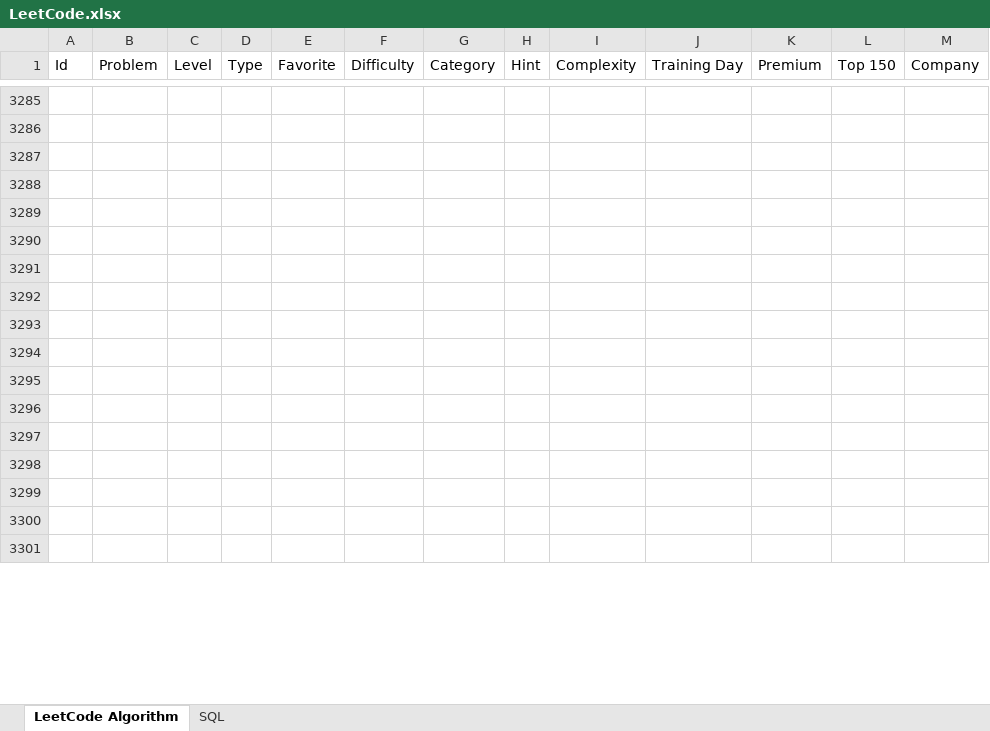
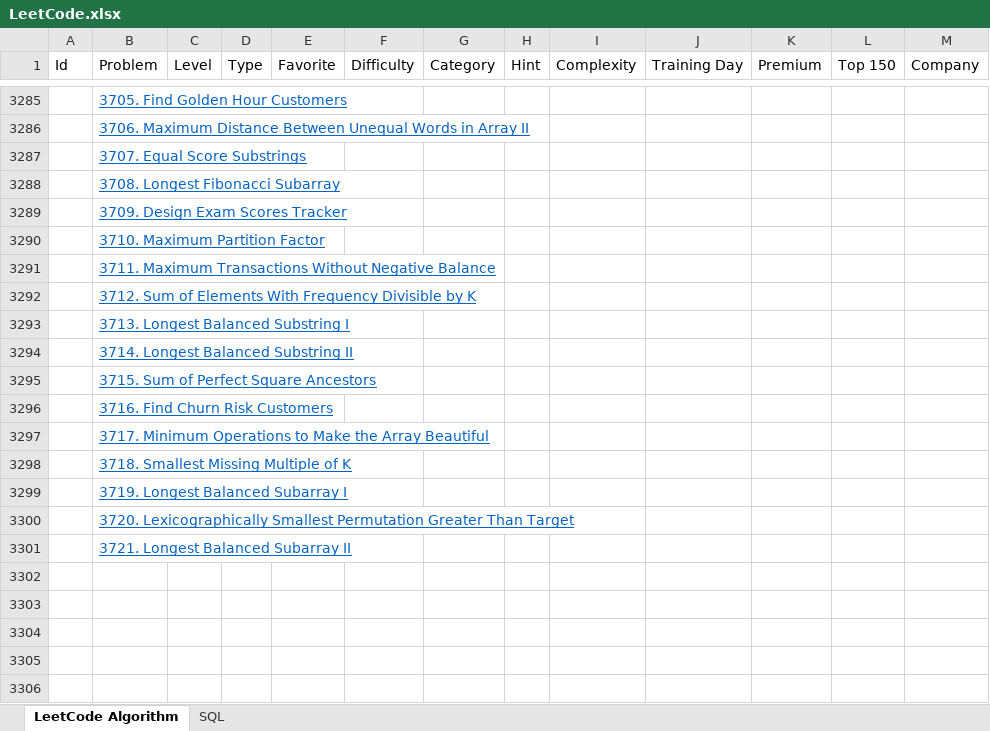
Before and after one commit to huanminwu/LeetCode, an Excel workbook: LeetCode.xlsx, sheet LeetCode Algorithm, drawn as a sheet; only a part is shown, gaps mark what is left out; the shorter side is filled out with more unchanged rows; values as stored, in another font and other column widths than the file's, no borders; charts and pictures not drawn; the diff covers the shown part only; the diff names each change by its address in the sheet, - before the commit and + after, or states it on an @@ line.

```diff
--- a/LeetCode.xlsx (sheet LeetCode Algorithm)
+++ b/LeetCode.xlsx (sheet LeetCode Algorithm)
-B3285 (Problem): (empty)
+B3285 (Problem): 3705. Find Golden Hour Customers
-B3286 (Problem): (empty)
+B3286 (Problem): 3706. Maximum Distance Between Unequal Words in Array II
-B3287 (Problem): (empty)
+B3287 (Problem): 3707. Equal Score Substrings
-B3288 (Problem): (empty)
+B3288 (Problem): 3708. Longest Fibonacci Subarray
-B3289 (Problem): (empty)
+B3289 (Problem): 3709. Design Exam Scores Tracker
-B3290 (Problem): (empty)
+B3290 (Problem): 3710. Maximum Partition Factor
-B3291 (Problem): (empty)
+B3291 (Problem): 3711. Maximum Transactions Without Negative Balance
-B3292 (Problem): (empty)
+B3292 (Problem): 3712. Sum of Elements With Frequency Divisible by K
+row 3293:  | 3713. Longest Balanced Substring I
+row 3294:  | 3714. Longest Balanced Substring II
+row 3295:  | 3715. Sum of Perfect Square Ancestors
+row 3296:  | 3716. Find Churn Risk Customers
+row 3297:  | 3717. Minimum Operations to Make the Array Beautiful
+row 3298:  | 3718. Smallest Missing Multiple of K
+row 3299:  | 3719. Longest Balanced Subarray I
+row 3300:  | 3720. Lexicographically Smallest Permutation Greater Than Target
+row 3301:  | 3721. Longest Balanced Subarray II
```
Also changed, not shown: 27 edited cells elsewhere in this sheet.
